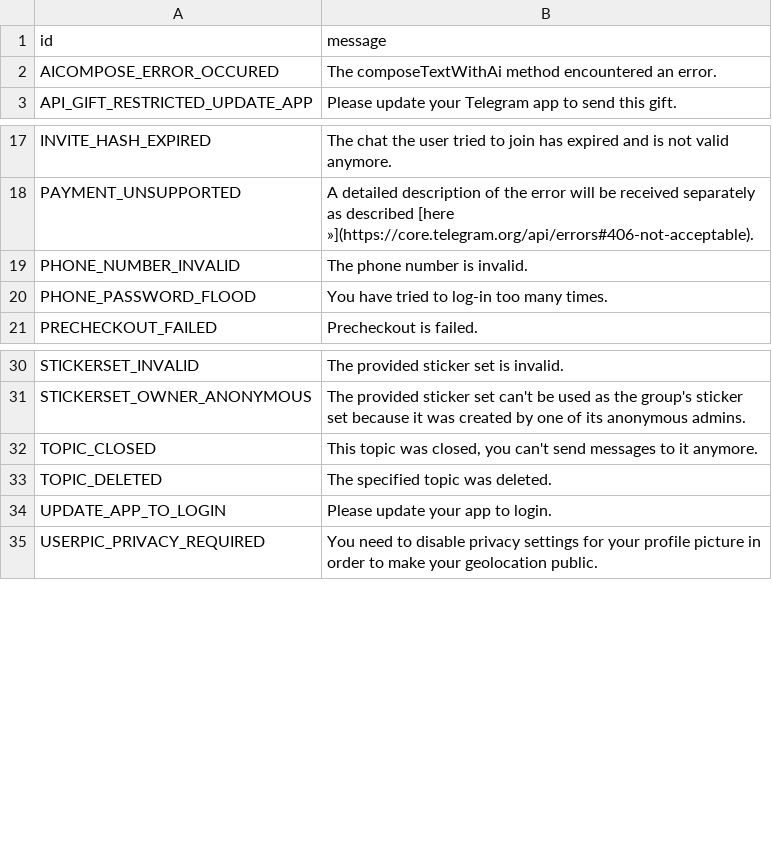
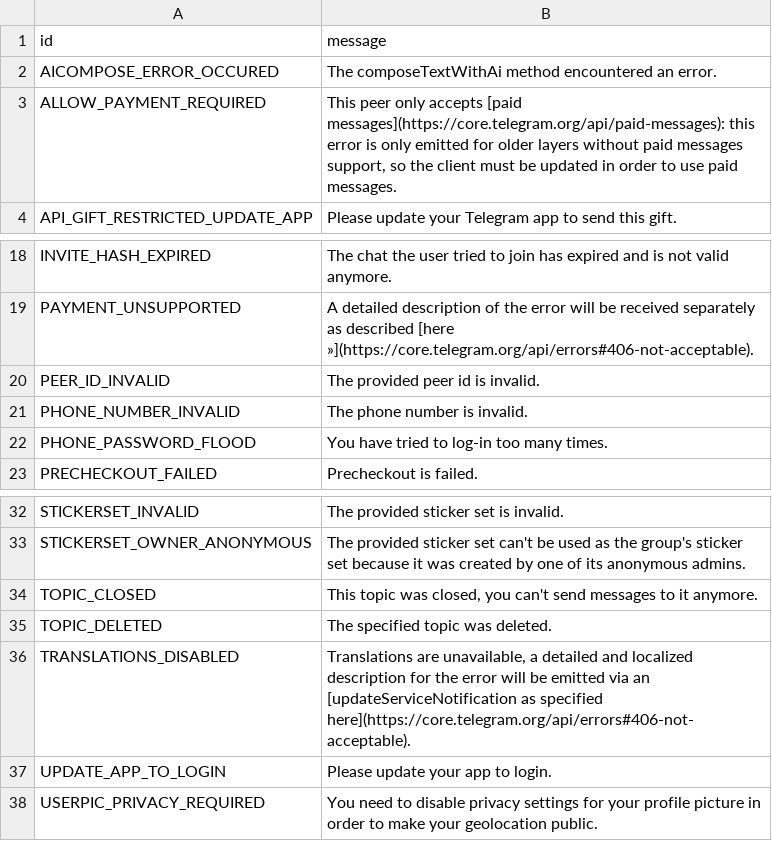
Before and after one commit to k18dh1iw/kurigram, a TSV file: compiler/errors/source/406_NOT_ACCEPTABLE.tsv, drawn as a sheet; only a part is shown, gaps mark what is left out.

```diff
--- a/compiler/errors/source/406_NOT_ACCEPTABLE.tsv
+++ b/compiler/errors/source/406_NOT_ACCEPTABLE.tsv
@@ -2,2 +2,3 @@ id	message
 AICOMPOSE_ERROR_OCCURED	The composeTextWithAi method encountered an error.
+ALLOW_PAYMENT_REQUIRED	This peer only accepts [paid messages](https://core.telegram.org/api/paid-messages): this error is only emitted for older layers without paid messages support, so the client must be updated in order to use paid messages.
 API_GIFT_RESTRICTED_UPDATE_APP	Please update your Telegram app to send this gift.
@@ -18,2 +19,3 @@ INVITE_HASH_EXPIRED	The chat the user tried to join has expired and is not valid
 PAYMENT_UNSUPPORTED	A detailed description of the error will be received separately as described [here »](https://core.telegram.org/api/errors#406-not-acceptable).
+PEER_ID_INVALID	The provided peer id is invalid.
 PHONE_NUMBER_INVALID	The phone number is invalid.
@@ -33,2 +35,3 @@ TOPIC_CLOSED	This topic was closed, you can't send messages to it anymore.
 TOPIC_DELETED	The specified topic was deleted.
+TRANSLATIONS_DISABLED	Translations are unavailable, a detailed and localized description for the error will be emitted via an [updateServiceNotification as specified here](https://core.telegram.org/api/errors#406-not-acceptable).
 UPDATE_APP_TO_LOGIN	Please update your app to login.
```
Also changed, not shown: compiler/errors/source/400_BAD_REQUEST.tsv, 1 other file.
